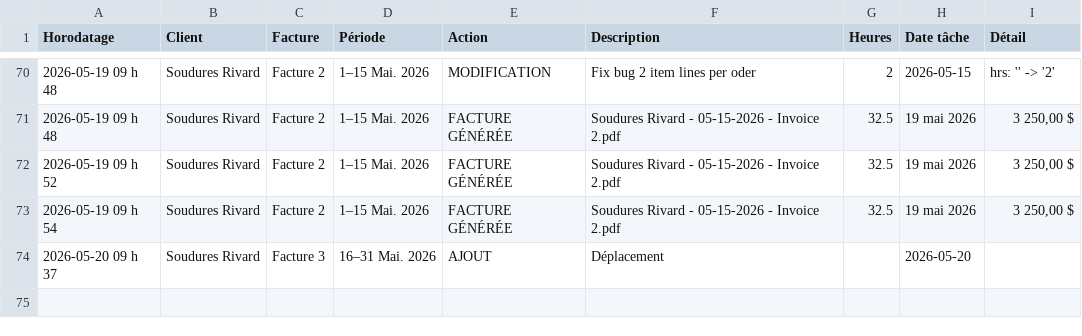
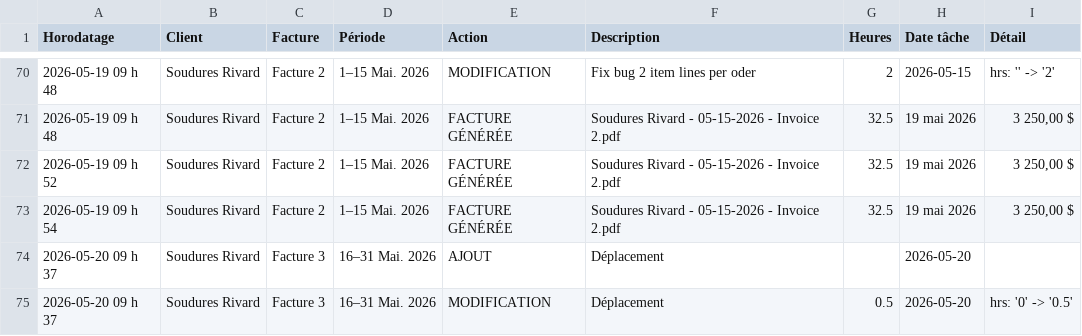
Before and after one commit to kchaouche17/billing-app, a CSV file: soudures-rivard/logs/activity-log.csv, drawn as a sheet; only a part is shown, gaps mark what is left out; the diff names each change by its address in the sheet, - before the commit and + after, or states it on an @@ line.

Commit message:
Activity log: 1 event

```diff
--- a/soudures-rivard/logs/activity-log.csv
+++ b/soudures-rivard/logs/activity-log.csv
+row 75: 2026-05-20 09 h 37 | Soudures Rivard | Facture 3 | 16–31 Mai. 2026 | MODIFICATION | Déplacement | 0.5 | 2026-05-20 | hrs: '0' -> '0.5'
```
